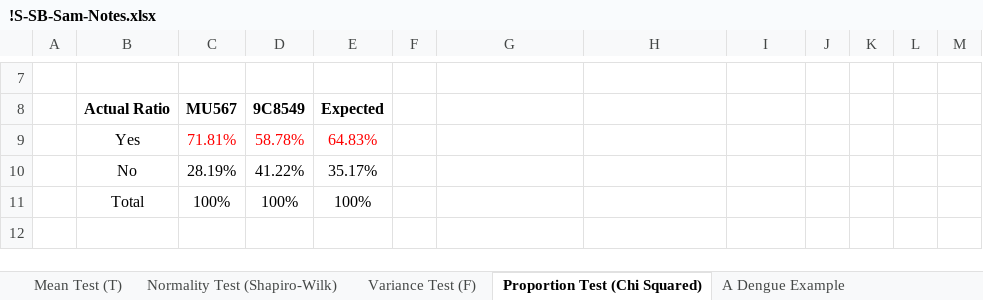
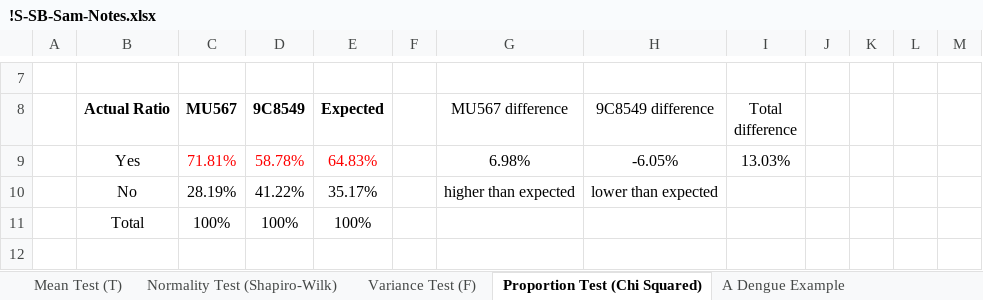
Before and after one commit to telescopeuser/S-SB2018, an Excel workbook: SamGu/!S-SB-Sam-Notes.xlsx, sheet Proportion Test (Chi Squared), drawn as a sheet; only a part is shown, gaps mark what is left out; values as stored, in another font and other column widths than the file's, no borders; charts and pictures not drawn; the diff names each change by its address in the sheet, - before the commit and + after, or states it on an @@ line.

```diff
--- a/SamGu/!S-SB-Sam-Notes.xlsx (sheet Proportion Test (Chi Squared))
+++ b/SamGu/!S-SB-Sam-Notes.xlsx (sheet Proportion Test (Chi Squared))
-G8: (empty)
+G8: MU567 difference
-H8: (empty)
+H8: 9C8549 difference
-I8: (empty)
+I8: Total difference
-G9 (MU567 difference): (empty)
+G9 (MU567 difference): 6.98%
-H9 (9C8549 difference): (empty)
+H9 (9C8549 difference): -6.05%
-I9 (Total difference): (empty)
+I9 (Total difference): 13.03%
-G10 (MU567 difference): (empty)
+G10 (MU567 difference): higher than expected
-H10 (9C8549 difference): (empty)
+H10 (9C8549 difference): lower than expected
```
Also changed, not shown: 14 other files.
